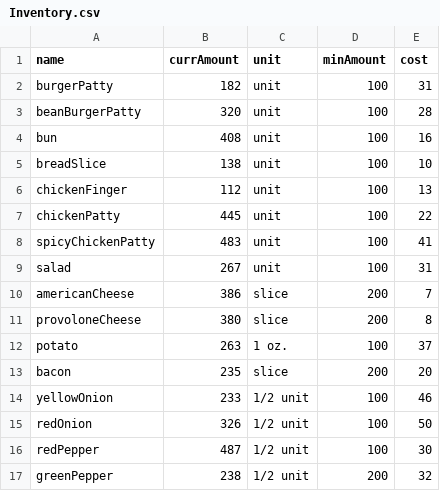
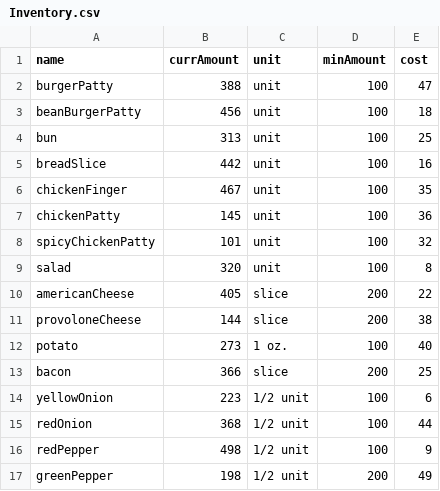
Before and after one commit to CSCE315-Spring23/CSCE315_Project2_4, a CSV file: data/Inventory.csv, drawn as a sheet; only a part is shown; the diff covers the shown part only.

Commit message:
inventory

```diff
--- a/data/Inventory.csv
+++ b/data/Inventory.csv
@@ -1,17 +1,17 @@
 name,currAmount,unit,minAmount,cost
-burgerPatty,182,unit,100,31
-beanBurgerPatty,320,unit,100,28
-bun,408,unit,100,16
-breadSlice,138,unit,100,10
-chickenFinger,112,unit,100,13
-chickenPatty,445,unit,100,22
-spicyChickenPatty,483,unit,100,41
-salad,267,unit,100,31
-americanCheese,386,slice,200,7
-provoloneCheese,380,slice,200,8
-potato,263,1 oz.,100,37
-bacon,235,slice,200,20
-yellowOnion,233,1/2 unit,100,46
-redOnion,326,1/2 unit,100,50
-redPepper,487,1/2 unit,100,30
-greenPepper,238,1/2 unit,200,32
+burgerPatty,388,unit,100,47
+beanBurgerPatty,456,unit,100,18
+bun,313,unit,100,25
+breadSlice,442,unit,100,16
+chickenFinger,467,unit,100,35
+chickenPatty,145,unit,100,36
+spicyChickenPatty,101,unit,100,32
+salad,320,unit,100,8
+americanCheese,405,slice,200,22
+provoloneCheese,144,slice,200,38
+potato,273,1 oz.,100,40
+bacon,366,slice,200,25
+yellowOnion,223,1/2 unit,100,6
+redOnion,368,1/2 unit,100,44
+redPepper,498,1/2 unit,100,9
+greenPepper,198,1/2 unit,200,49
```
Also changed, not shown: 1 added row and 45 edited cells elsewhere in this file.
